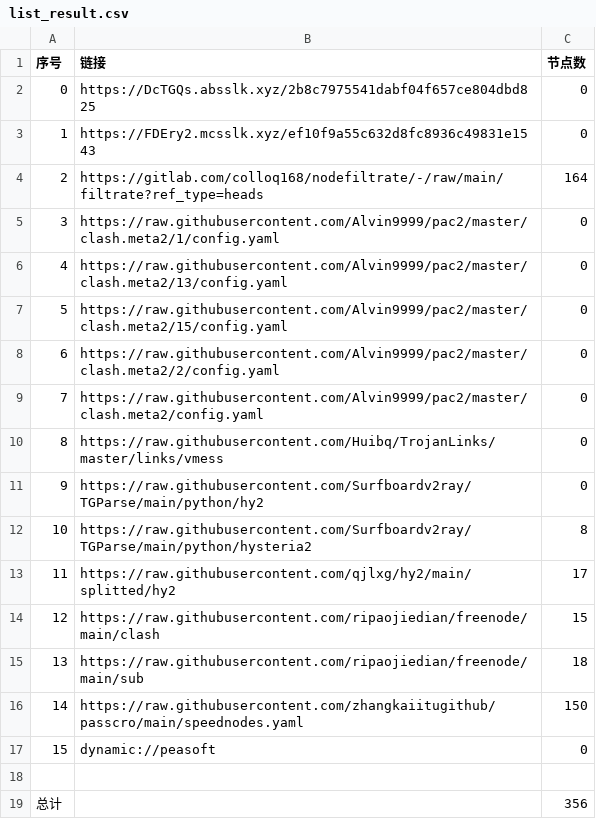
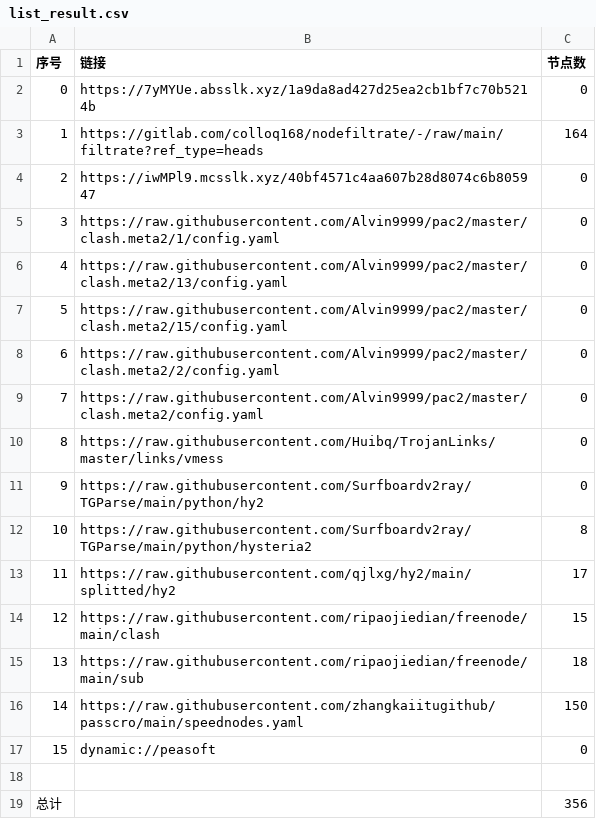
Before and after one commit to q291581201/NoMoreWalls, a CSV file: list_result.csv, drawn as a sheet.

```diff
--- a/list_result.csv
+++ b/list_result.csv
@@ -1,5 +1,5 @@
 序号,链接,节点数
-0,https://DcTGQs.absslk.xyz/2b8c7975541dabf04f657ce804dbd825,0
-1,https://FDEry2.mcsslk.xyz/ef10f9a55c632d8fc8936c49831e1543,0
-2,https://gitlab.com/colloq168/nodefiltrate/-/raw/main/filtrate?ref_type=heads,164
+0,https://7yMYUe.absslk.xyz/1a9da8ad427d25ea2cb1bf7c70b5214b,0
+1,https://gitlab.com/colloq168/nodefiltrate/-/raw/main/filtrate?ref_type=heads,164
+2,https://iwMPl9.mcsslk.xyz/40bf4571c4aa607b28d8074c6b805947,0
 3,https://raw.githubusercontent.com/Alvin9999/pac2/master/clash.meta2/1/config.yaml,0
```
Also changed, not shown: 22 other files.
